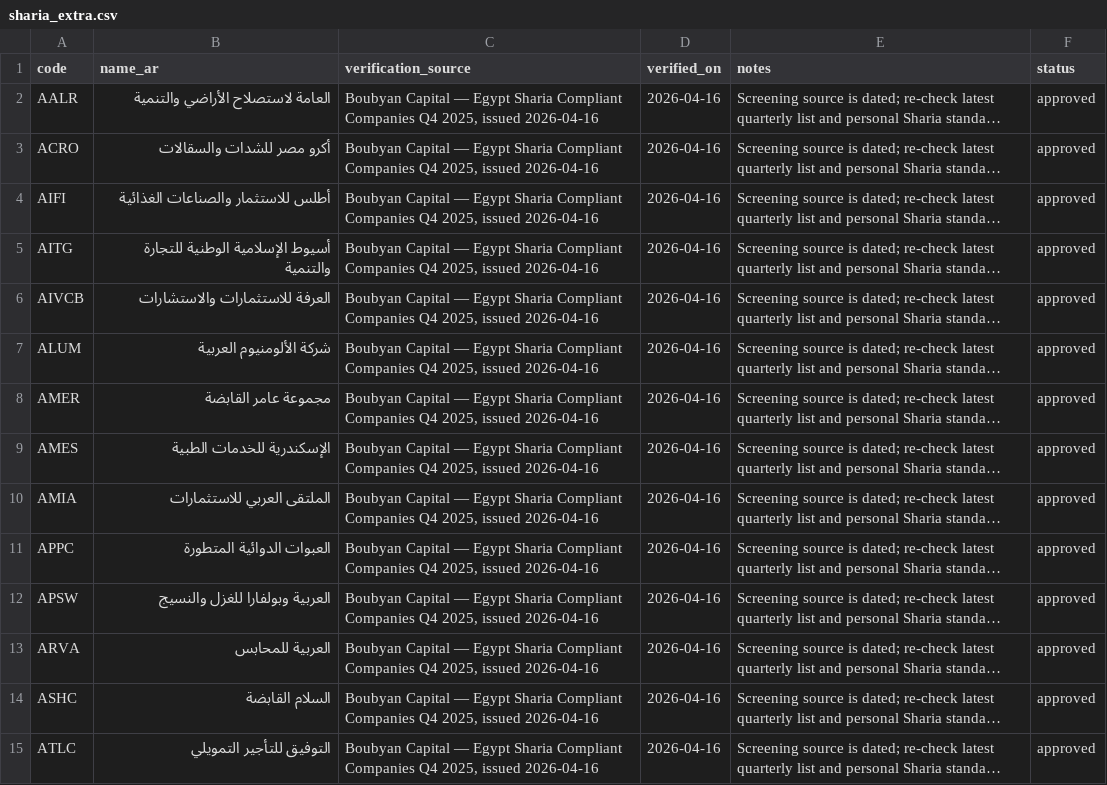
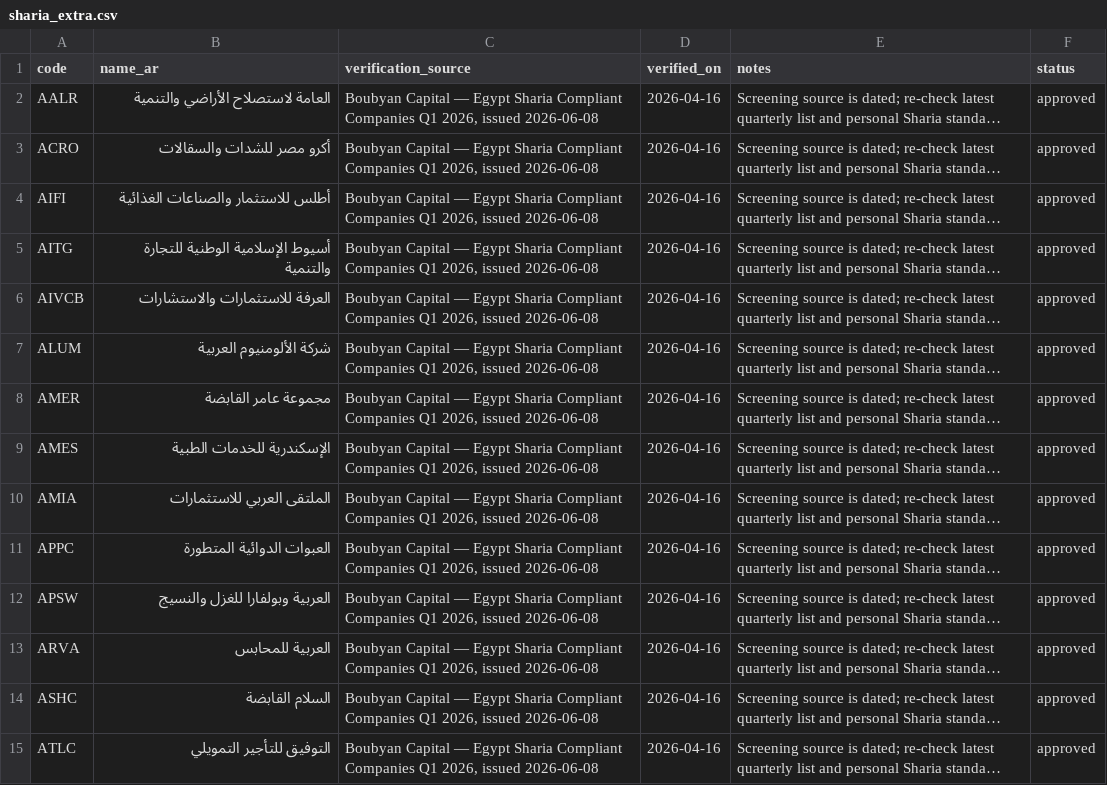
Before and after one commit to MedhatCoding/Egx-ai-analysis-, a CSV file: data/sharia_extra.csv, drawn as a sheet; only a part is shown; long unchanged cells end in …; the diff covers the shown part only; the diff names each change by its address in the sheet, - before the commit and + after, or states it on an @@ line.

Commit message:
Update Sharia screening provenance to latest available Q1 2026 list

```diff
--- a/data/sharia_extra.csv
+++ b/data/sharia_extra.csv
-C2:C15 (verification_source): …Compliant Companies Q4 2025, issued 2026-04-16
+C2:C15 (verification_source): …Compliant Companies Q1 2026, issued 2026-06-08
```
Also changed, not shown: 59 edited cells elsewhere in this file.
